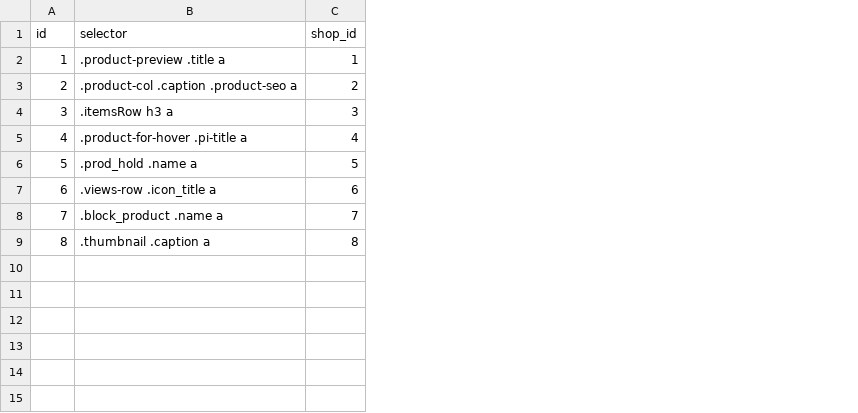
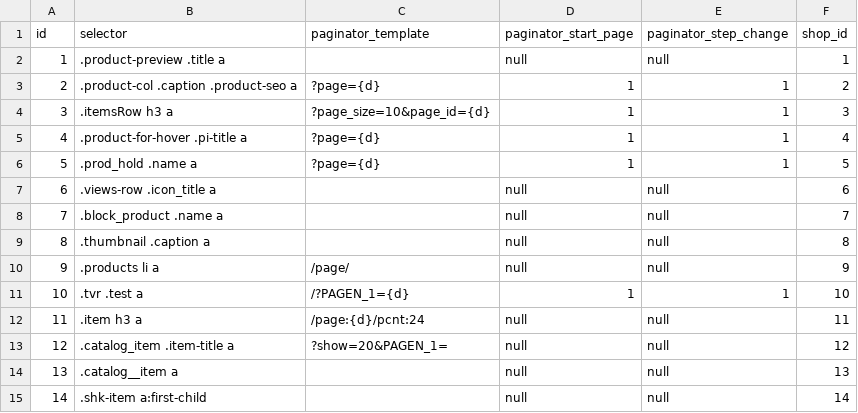
Before and after one commit to Topolev/sitnitsa-bigcity-parcer, a CSV file: src/main/resources/config/liquibase/ruleExtractProductLink.csv, drawn as a sheet; the diff names each change by its address in the sheet, - before the commit and + after, or states it on an @@ line.

```diff
--- a/src/main/resources/config/liquibase/ruleExtractProductLink.csv
+++ b/src/main/resources/config/liquibase/ruleExtractProductLink.csv
+column C (paginator_template), rows 3-6: ?page={d} | ?page_size=10&page_id={d} | ?page={d} | ?page={d}
+column D (paginator_start_page), rows 2-9: null | 1 | 1 | 1 | 1 | null | null | null
+column E (paginator_step_change), rows 2-9: null | 1 | 1 | 1 | 1 | null | null | null
+row 10: 9 | .products li a | /page/ | null | null | 9
+row 11: 10 | .tvr .test a | /?PAGEN_1={d} | 1 | 1 | 10
+row 12: 11 | .item h3 a | /page:{d}/pcnt:24 | null | null | 11
+row 13: 12 | .catalog_item .item-title a | ?show=20&PAGEN_1= | null | null | 12
+row 14: 13 | .catalog__item a |  | null | null | 13
+row 15: 14 | .shk-item a:first-child |  | null | null | 14
```
Also changed, not shown: src/main/resources/config/liquibase/ruleExtractCategories.csv, src/main/resources/config/liquibase/rulesExtractProduct.csv, 14 other files.
